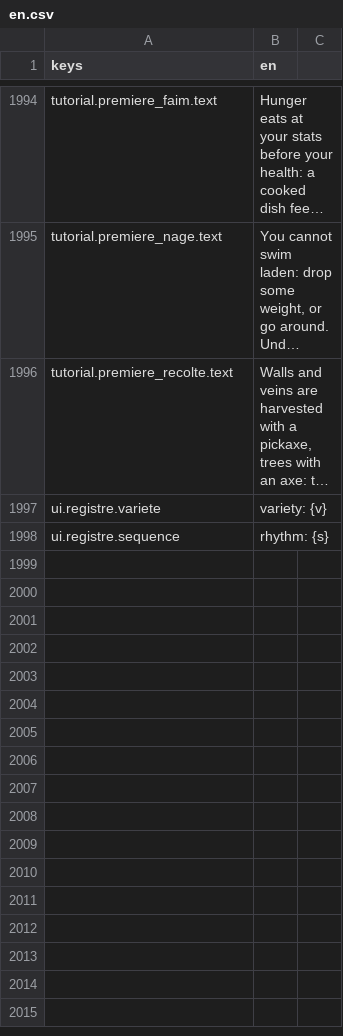
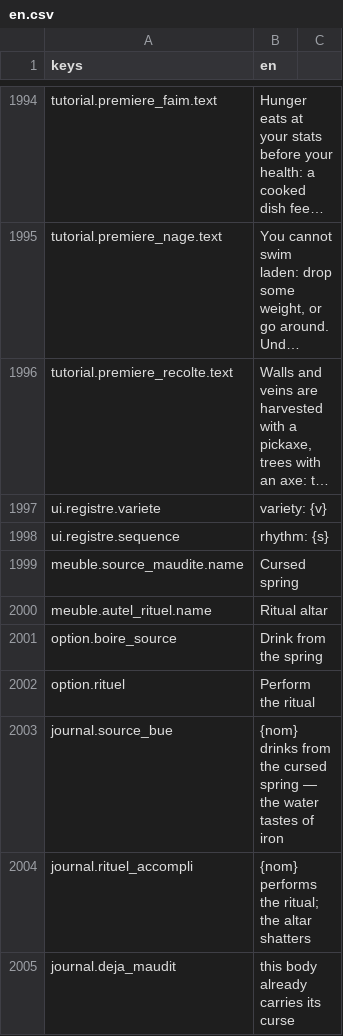
Before and after one commit to devmarcpro/sensen, a CSV file: godot/locale/en.csv, drawn as a sheet; only a part is shown, gaps mark what is left out; long unchanged cells end in …; the diff names each change by its address in the sheet, - before the commit and + after, or states it on an @@ line.

Commit message:
Source maudite et autel du rituel : les deux voies manquantes des races cachees

```diff
--- a/godot/locale/en.csv
+++ b/godot/locale/en.csv
+row 1999: meuble.source_maudite.name | Cursed spring
+row 2000: meuble.autel_rituel.name | Ritual altar
+row 2001: option.boire_source | Drink from the spring
+row 2002: option.rituel | Perform the ritual
+row 2003: journal.source_bue | {nom} drinks from the cursed spring — the water tastes of iron
+row 2004: journal.rituel_accompli | {nom} performs the ritual; the altar shatters
+row 2005: journal.deja_maudit | this body already carries its curse
```
Also changed, not shown: godot/locale/fr.csv, 11 other files.
